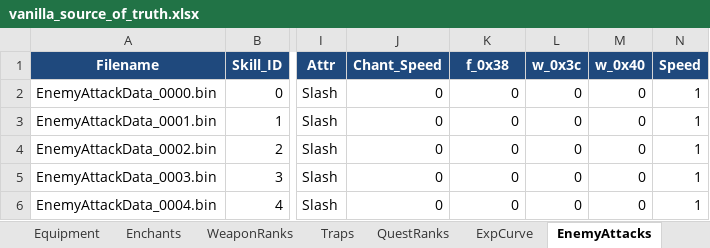
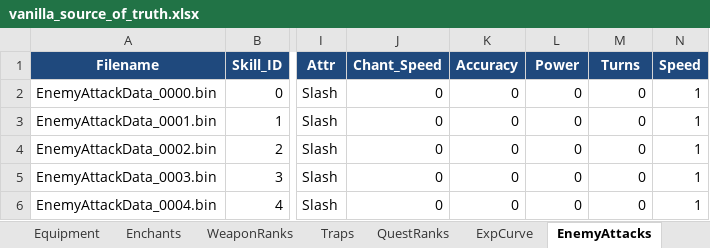
Before and after one commit to Asaad-E/DungeonTravelers_2_2_qol_balance_mod, an Excel workbook: mod_project/data_tables/vanilla_source_of_truth.xlsx, sheet EnemyAttacks, drawn as a sheet; only a part is shown, gaps mark what is left out; values as stored, in another font and other column widths than the file's, no borders; the diff names each change by its address in the sheet, - before the commit and + after, or states it on an @@ line.

```diff
--- a/mod_project/data_tables/vanilla_source_of_truth.xlsx (sheet EnemyAttacks)
+++ b/mod_project/data_tables/vanilla_source_of_truth.xlsx (sheet EnemyAttacks)
-K1: f_0x38
+K1: Accuracy
-L1: w_0x3c
+L1: Power
-M1: w_0x40
+M1: Turns
```
Also changed, not shown: sheet Fields, mod_project/data_tables/balance_criteria.xlsx, 8 other files.
